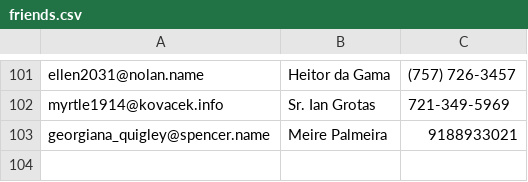
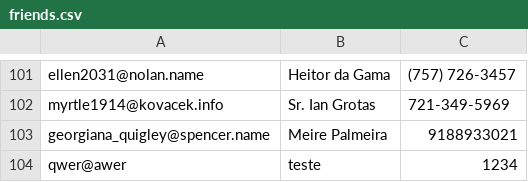
Before and after one commit to jacksonpires/curso-elixir, a CSV file: workspace/friends_app/friends.csv, drawn as a sheet; only a part is shown, gaps mark what is left out; the diff names each change by its address in the sheet, - before the commit and + after, or states it on an @@ line.

```diff
--- a/workspace/friends_app/friends.csv
+++ b/workspace/friends_app/friends.csv
+row 104: qwer@awer | teste | 1234
```
Also changed, not shown: 3 other files.
